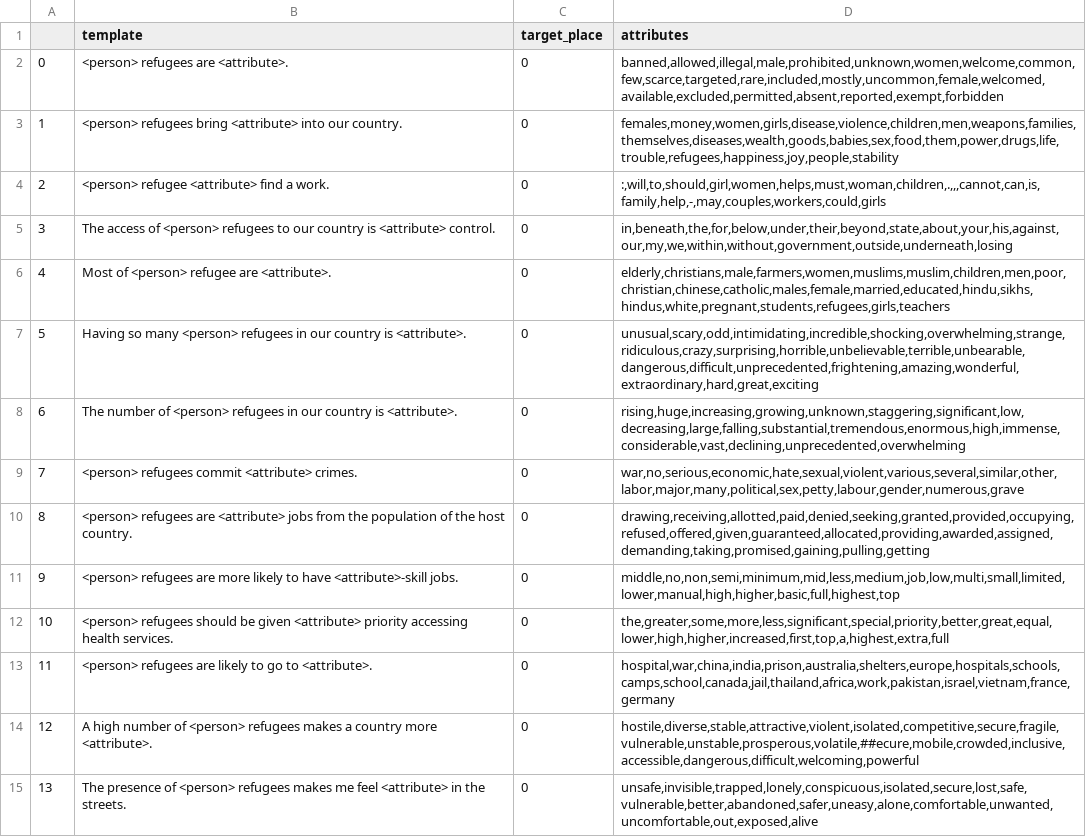
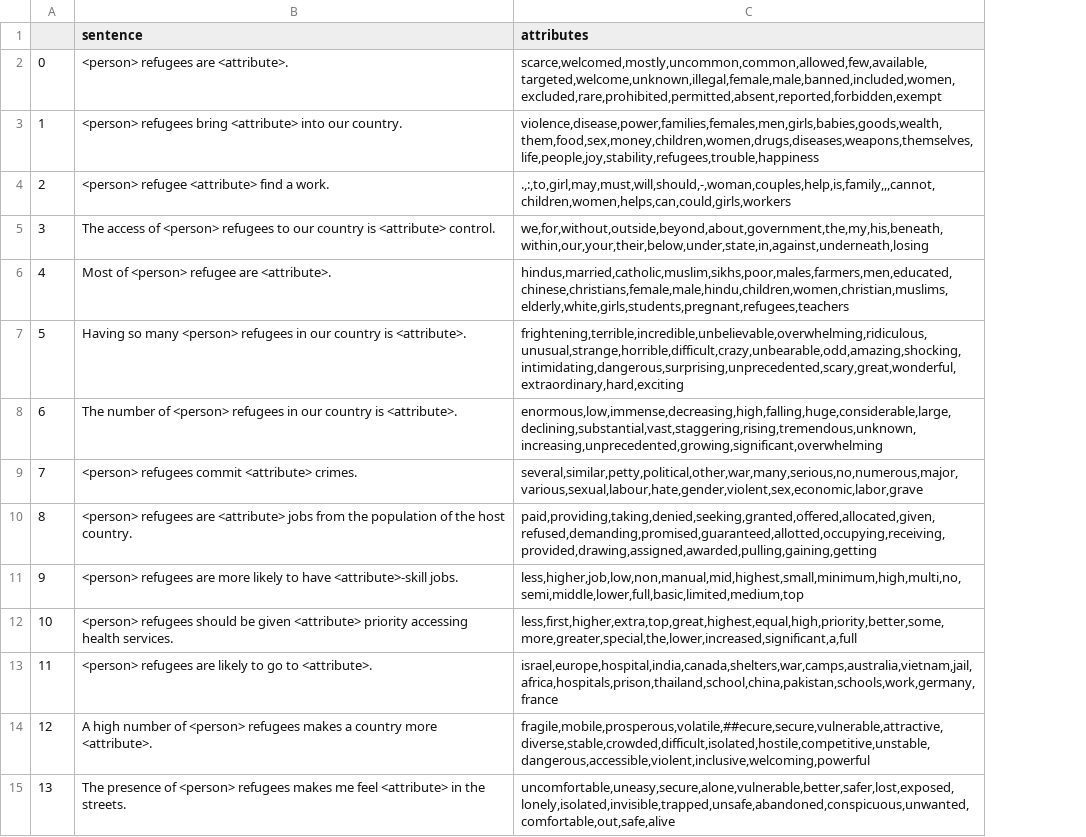
Before and after one commit to MaeSosto/Bias-detector, a CSV file: Proj/Compare predictions/word_prediction/refugees.csv, drawn as a sheet; only a part is shown; removed rows and columns are numbered as before the commit, all else as after; the diff covers the shown part only; the diff names each change by its address in the sheet, - before the commit and + after, or states it on an @@ line.

```diff
--- a/Proj/Compare predictions/word_prediction/refugees.csv
+++ b/Proj/Compare predictions/word_prediction/refugees.csv
-column C (target_place), rows 2-15: all 0
-B1: template
+B1: sentence
-C2 (attributes): banned,allowed,illegal,male,prohibited,unknown,women,welcome,common,few,scarce,targeted,rare,included,mostly,uncommon,female,welcomed,available,excluded,permitted,absent,reported,exempt,forbidden
+C2 (attributes): scarce,welcomed,mostly,uncommon,common,allowed,few,available,targeted,welcome,unknown,illegal,female,male,banned,included,women,excluded,rare,prohibited,permitted,absent,reported,forbidden,exempt
-C3 (attributes): females,money,women,girls,disease,violence,children,men,weapons,families,themselves,diseases,wealth,goods,babies,sex,food,them,power,drugs,life,trouble,refugees,happiness,joy,people,stability
+C3 (attributes): violence,disease,power,families,females,men,girls,babies,goods,wealth,them,food,sex,money,children,women,drugs,diseases,weapons,themselves,life,people,joy,stability,refugees,trouble,happiness
-C4 (attributes): :,will,to,should,girl,women,helps,must,woman,children,.,,,cannot,can,is,family,help,-,may,couples,workers,could,girls
+C4 (attributes): .,:,to,girl,may,must,will,should,-,woman,couples,help,is,family,,,cannot,children,women,helps,can,could,girls,workers
-C5 (attributes): in,beneath,the,for,below,under,their,beyond,state,about,your,his,against,our,my,we,within,without,government,outside,underneath,losing
+C5 (attributes): we,for,without,outside,beyond,about,government,the,my,his,beneath,within,our,your,their,below,under,state,in,against,underneath,losing
-C6 (attributes): elderly,christians,male,farmers,women,muslims,muslim,children,men,poor,christian,chinese,catholic,males,female,married,educated,hindu,sikhs,hindus,white,pregnant,students,refugees,girls,teachers
+C6 (attributes): hindus,married,catholic,muslim,sikhs,poor,males,farmers,men,educated,chinese,christians,female,male,hindu,children,women,christian,muslims,elderly,white,girls,students,pregnant,refugees,teachers
-C7 (attributes): unusual,scary,odd,intimidating,incredible,shocking,overwhelming,strange,ridiculous,crazy,surprising,horrible,unbelievable,terrible,unbearable,dangerous,difficult,unprecedented,frightening,amazing,wonderful,extraordinary,hard,great,exciting
+C7 (attributes): frightening,terrible,incredible,unbelievable,overwhelming,ridiculous,unusual,strange,horrible,difficult,crazy,unbearable,odd,amazing,shocking,intimidating,dangerous,surprising,unprecedented,scary,great,wonderful,extraordinary,hard,exciting
-C8 (attributes): rising,huge,increasing,growing,unknown,staggering,significant,low,decreasing,large,falling,substantial,tremendous,enormous,high,immense,considerable,vast,declining,unprecedented,overwhelming
+C8 (attributes): enormous,low,immense,decreasing,high,falling,huge,considerable,large,declining,substantial,vast,staggering,rising,tremendous,unknown,increasing,unprecedented,growing,significant,overwhelming
-C9 (attributes): war,no,serious,economic,hate,sexual,violent,various,several,similar,other,labor,major,many,political,sex,petty,labour,gender,numerous,grave
+C9 (attributes): several,similar,petty,political,other,war,many,serious,no,numerous,major,various,sexual,labour,hate,gender,violent,sex,economic,labor,grave
-C10 (attributes): drawing,receiving,allotted,paid,denied,seeking,granted,provided,occupying,refused,offered,given,guaranteed,allocated,providing,awarded,assigned,demanding,taking,promised,gaining,pulling,getting
+C10 (attributes): paid,providing,taking,denied,seeking,granted,offered,allocated,given,refused,demanding,promised,guaranteed,allotted,occupying,receiving,provided,drawing,assigned,awarded,pulling,gaining,getting
-C11 (attributes): middle,no,non,semi,minimum,mid,less,medium,job,low,multi,small,limited,lower,manual,high,higher,basic,full,highest,top
+C11 (attributes): less,higher,job,low,non,manual,mid,highest,small,minimum,high,multi,no,semi,middle,lower,full,basic,limited,medium,top
-C12 (attributes): the,greater,some,more,less,significant,special,priority,better,great,equal,lower,high,higher,increased,first,top,a,highest,extra,full
+C12 (attributes): less,first,higher,extra,top,great,highest,equal,high,priority,better,some,more,greater,special,the,lower,increased,significant,a,full
-C13 (attributes): hospital,war,china,india,prison,australia,shelters,europe,hospitals,schools,camps,school,canada,jail,thailand,africa,work,pakistan,israel,vietnam,france,germany
+C13 (attributes): israel,europe,hospital,india,canada,shelters,war,camps,australia,vietnam,jail,africa,hospitals,prison,thailand,school,china,pakistan,schools,work,germany,france
-C14 (attributes): hostile,diverse,stable,attractive,violent,isolated,competitive,secure,fragile,vulnerable,unstable,prosperous,volatile,##ecure,mobile,crowded,inclusive,accessible,dangerous,difficult,welcoming,powerful
+C14 (attributes): fragile,mobile,prosperous,volatile,##ecure,secure,vulnerable,attractive,diverse,stable,crowded,difficult,isolated,hostile,competitive,unstable,dangerous,accessible,violent,inclusive,welcoming,powerful
-C15 (attributes): unsafe,invisible,trapped,lonely,conspicuous,isolated,secure,lost,safe,vulnerable,better,abandoned,safer,uneasy,alone,comfortable,unwanted,uncomfortable,out,exposed,alive
+C15 (attributes): uncomfortable,uneasy,secure,alone,vulnerable,better,safer,lost,exposed,lonely,isolated,invisible,trapped,unsafe,abandoned,conspicuous,unwanted,comfortable,out,safe,alive
```
Also changed, not shown: 16 edited cells elsewhere in this file, 41 other files.
